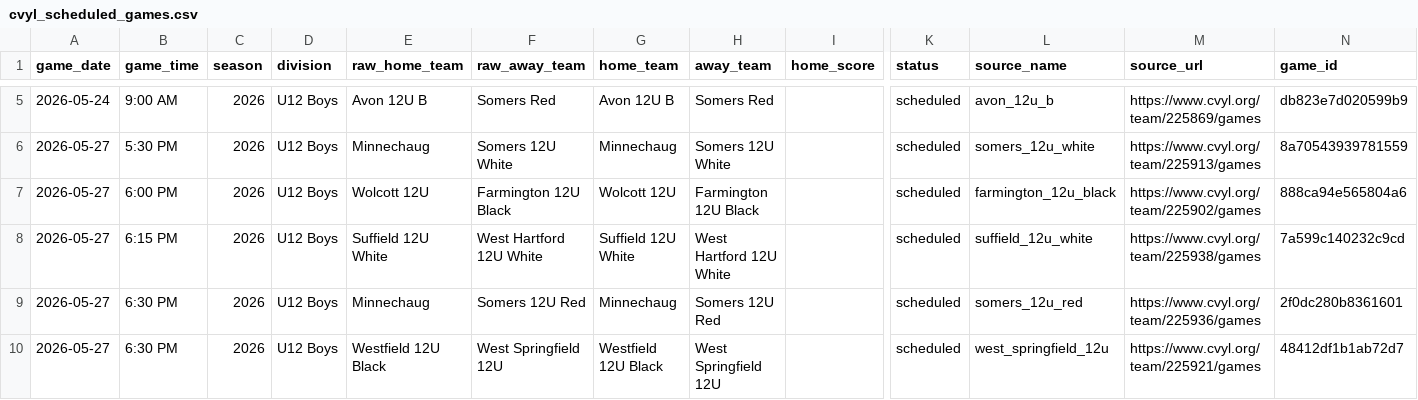
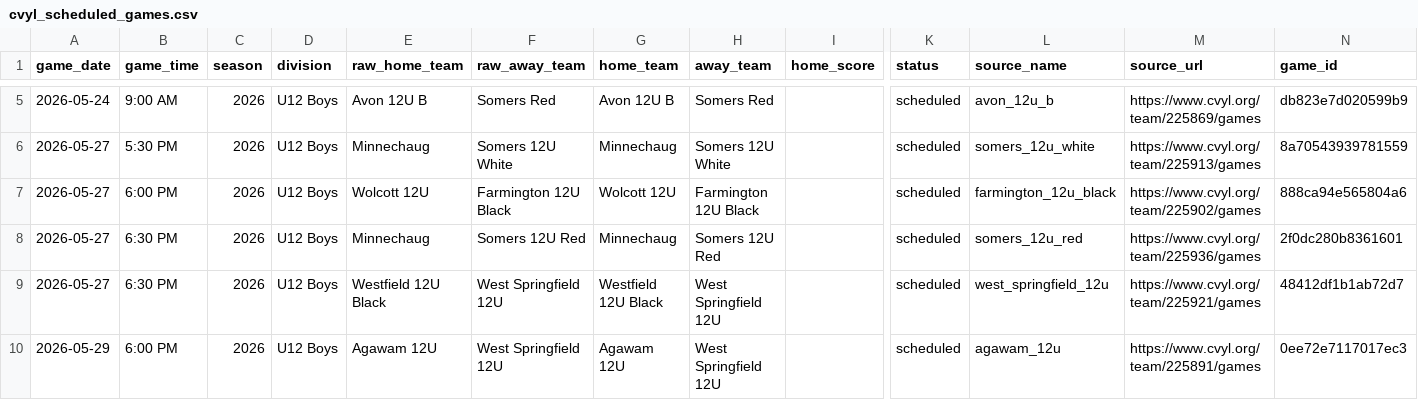
Before and after one commit to Benjaminrussell7/cvyl-prediction-dashboard, a CSV file: data/processed/cvyl_scheduled_games.csv, drawn as a sheet; only a part is shown, gaps mark what is left out; the shorter side is filled out with more unchanged rows; rows hold the shown columns only; the diff names each change by its address in the sheet, - before the commit and + after, or states it on an @@ line.

```diff
--- a/data/processed/cvyl_scheduled_games.csv
+++ b/data/processed/cvyl_scheduled_games.csv
-row 8: 2026-05-27 | 6:15 PM | 2026 | U12 Boys | Suffield 12U White | West Hartford 12U White | Suffield 12U White | West Hartford 12U White |  | scheduled | suffield_12u_white | https://www.cvyl.org/team/225938/games | 7a599c140232c9cd
```
Also changed, not shown: data/processed/cvyl_completed_games.csv, data/processed/cvyl_elo_history.csv, 18 other files.
